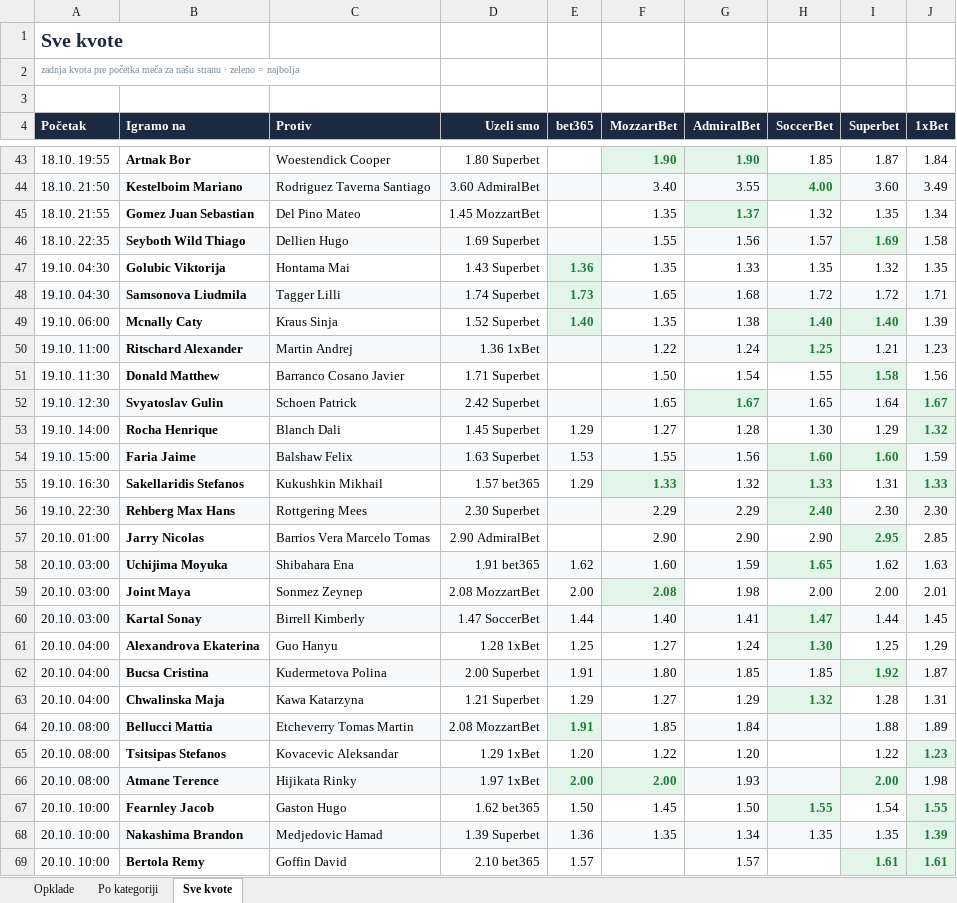
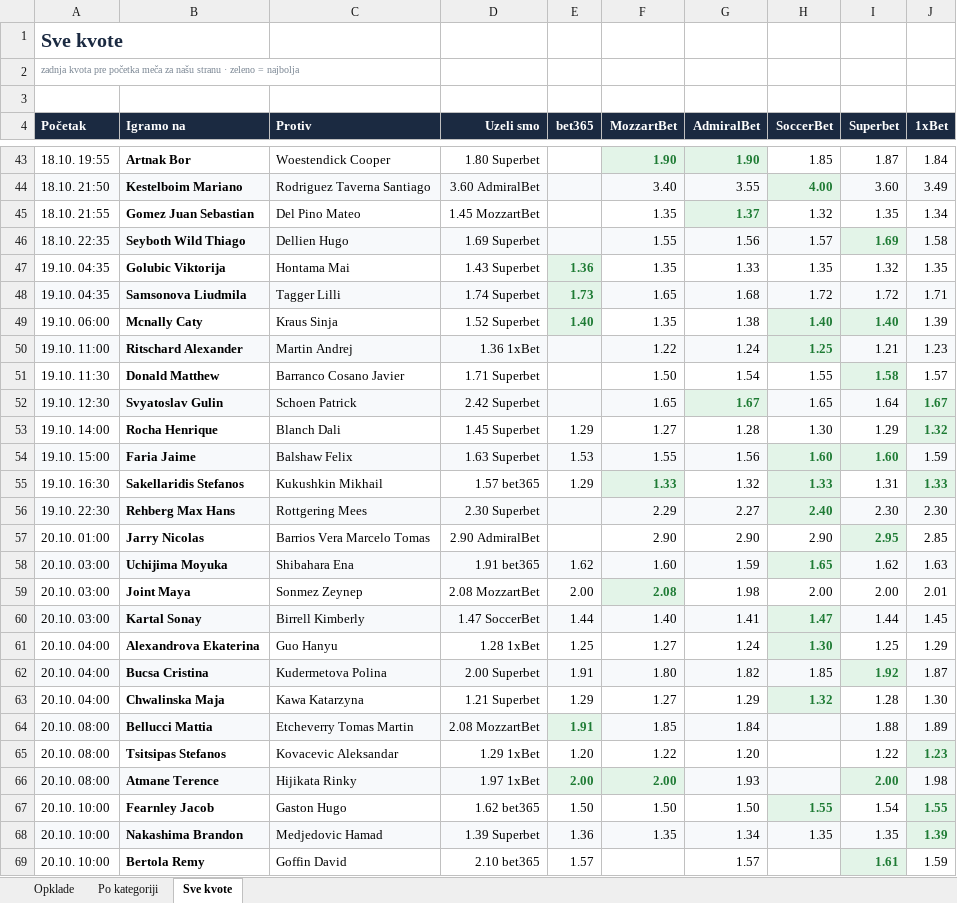
Before and after one commit to andreja69420/pantasocial, an Excel workbook: research/tennis-ml/paper/opklade.xlsx, sheet Sve kvote, drawn as a sheet; only a part is shown, gaps mark what is left out; values as stored, in another font and other column widths than the file's, no borders; the diff names each change by its address in the sheet, - before the commit and + after, or states it on an @@ line.

```diff
--- a/research/tennis-ml/paper/opklade.xlsx (sheet Sve kvote)
+++ b/research/tennis-ml/paper/opklade.xlsx (sheet Sve kvote)
-A47:A48 (Početak): 19.10. 04:30
+A47:A48 (Početak): 19.10. 04:35
-J51 (1xBet): 1.56
+J51 (1xBet): 1.57
-G56 (AdmiralBet): 2.29
+G56 (AdmiralBet): 2.27
-G62 (AdmiralBet): 1.85
+G62 (AdmiralBet): 1.82
-J63 (1xBet): 1.31
+J63 (1xBet): 1.30
-F67 (MozzartBet): 1.45
+F67 (MozzartBet): 1.50
-J69 (1xBet): 1.61
+J69 (1xBet): 1.59
@@ J69 fill: #E3F4E8 → none, bold: on → off, text colour: #1E7B34 → black @@
```
Also changed, not shown: sheet Opklade, 2 other files.
